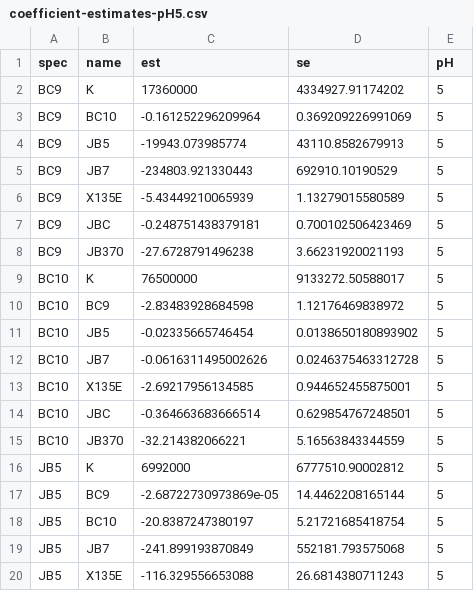
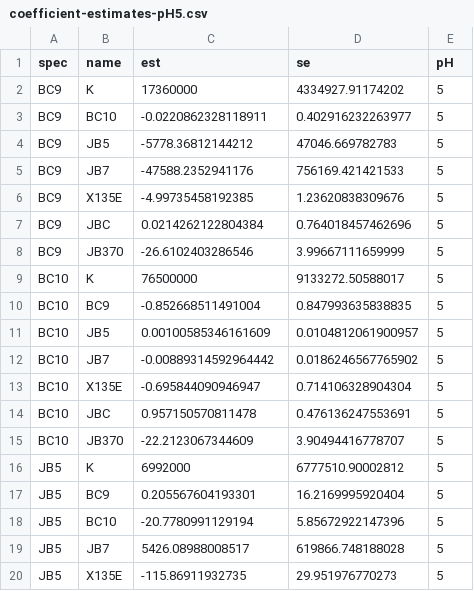
Before and after one commit to DuttonLab/Anderson_et_al_Succession, a CSV file: 4_res/coefficient-estimates-pH5.csv, drawn as a sheet; only a part is shown; the diff covers the shown part only.

```diff
--- a/4_res/coefficient-estimates-pH5.csv
+++ b/4_res/coefficient-estimates-pH5.csv
@@ -2,19 +2,19 @@
 "BC9","K",17360000,4334927.91174202,5
-"BC9","BC10",-0.161252296209964,0.369209226991069,5
-"BC9","JB5",-19943.073985774,43110.8582679913,5
-"BC9","JB7",-234803.921330443,692910.10190529,5
-"BC9","X135E",-5.43449210065939,1.13279015580589,5
-"BC9","JBC",-0.248751438379181,0.700102506423469,5
-"BC9","JB370",-27.6728791496238,3.66231920021193,5
+"BC9","BC10",-0.0220862328118911,0.402916232263977,5
+"BC9","JB5",-5778.36812144212,47046.669782783,5
+"BC9","JB7",-47588.2352941176,756169.421421533,5
+"BC9","X135E",-4.99735458192385,1.23620838309676,5
+"BC9","JBC",0.0214262122804384,0.764018457462696,5
+"BC9","JB370",-26.6102403286546,3.99667111659999,5
 "BC10","K",76500000,9133272.50588017,5
-"BC10","BC9",-2.83483928684598,1.12176469838972,5
-"BC10","JB5",-0.02335665746454,0.0138650180893902,5
-"BC10","JB7",-0.0616311495002626,0.0246375463312728,5
-"BC10","X135E",-2.69217956134585,0.944652455875001,5
-"BC10","JBC",-0.364663683666514,0.629854767248501,5
-"BC10","JB370",-32.214382066221,5.16563843344559,5
+"BC10","BC9",-0.852668511491004,0.847993635838835,5
+"BC10","JB5",0.00100585346161609,0.0104812061900957,5
+"BC10","JB7",-0.00889314592964442,0.0186246567765902,5
+"BC10","X135E",-0.695844090946947,0.714106328904304,5
+"BC10","JBC",0.957150570811478,0.476136247553691,5
+"BC10","JB370",-22.2123067344609,3.90494416778707,5
 "JB5","K",6992000,6777510.90002812,5
-"JB5","BC9",-2.68722730973869e-05,14.4462208165144,5
-"JB5","BC10",-20.8387247380197,5.21721685418754,5
-"JB5","JB7",-241.899193870849,552181.793575068,5
-"JB5","X135E",-116.329556653088,26.6814380711243,5
+"JB5","BC9",0.205567604193301,16.2169995920404,5
+"JB5","BC10",-20.7780991129194,5.85672922147396,5
+"JB5","JB7",5426.08988008517,619866.748188028,5
+"JB5","X135E",-115.86911932735,29.951976770273,5
```
Also changed, not shown: 52 edited cells elsewhere in this file, 4_res/coefficient-estimates-pH7.csv, 4_res/predictions-from-pH5-poisson.csv, 6 other files.
